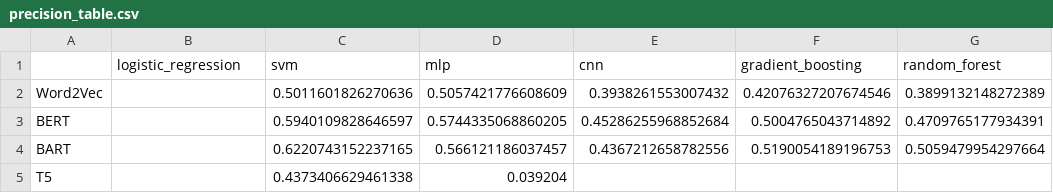
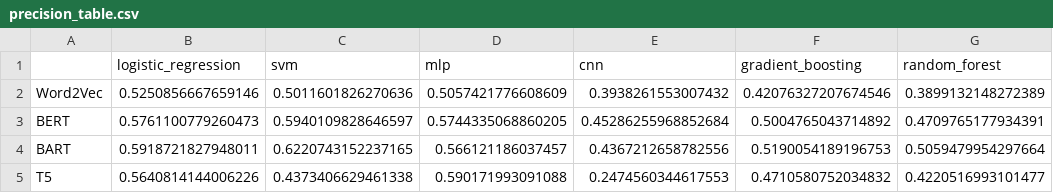
Before and after one commit to starkparsa/Optimal-Encoder-Decoder-Pairs-for-Enhanced-Sentiment-Analysis-in-Restaurant-Reviews, a CSV file: results/precision_table.csv, drawn as a sheet.

```diff
--- a/results/precision_table.csv
+++ b/results/precision_table.csv
@@ -1,5 +1,5 @@
 ,logistic_regression,svm,mlp,cnn,gradient_boosting,random_forest
-Word2Vec,,0.5011601826270636,0.5057421776608609,0.3938261553007432,0.42076327207674546,0.3899132148272389
-BERT,,0.5940109828646597,0.5744335068860205,0.45286255968852684,0.5004765043714892,0.4709765177934391
-BART,,0.6220743152237165,0.566121186037457,0.4367212658782556,0.5190054189196753,0.5059479954297664
-T5,,0.4373406629461338,0.039204,,,
+Word2Vec,0.5250856667659146,0.5011601826270636,0.5057421776608609,0.3938261553007432,0.42076327207674546,0.3899132148272389
+BERT,0.5761100779260473,0.5940109828646597,0.5744335068860205,0.45286255968852684,0.5004765043714892,0.4709765177934391
+BART,0.5918721827948011,0.6220743152237165,0.566121186037457,0.4367212658782556,0.5190054189196753,0.5059479954297664
+T5,0.5640814144006226,0.4373406629461338,0.590171993091088,0.2474560344617553,0.4710580752034832,0.4220516993101477
```
Also changed, not shown: results/f1_table.csv, 11 other files.
